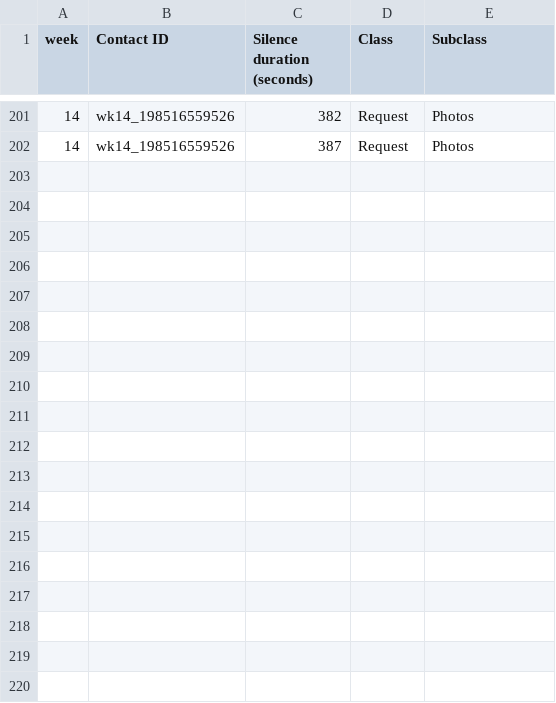
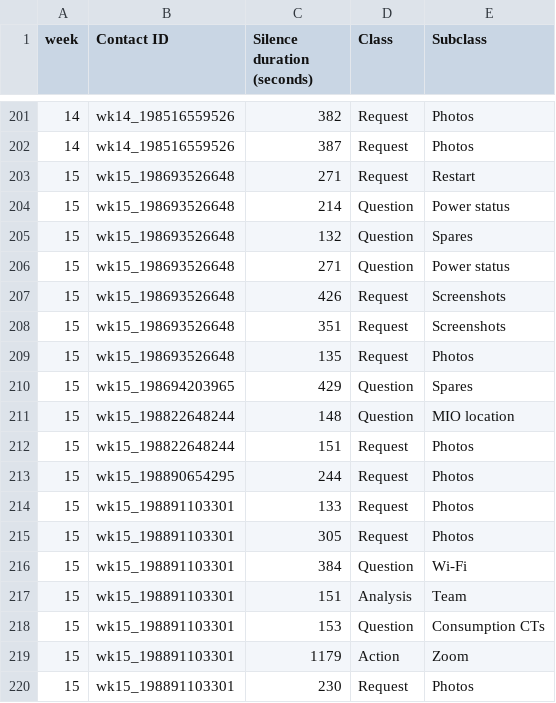
Before and after one commit to SunPower/supportapps-icebreaker, a CSV file: Silence.csv, drawn as a sheet; only a part is shown, gaps mark what is left out.

Commit message:
Add files via upload

```diff
--- a/Silence.csv
+++ b/Silence.csv
@@ -202 +202,19 @@
 14,wk14_198516559526,387,Request,Photos
+15,wk15_198693526648,271,Request,Restart
+15,wk15_198693526648,214,Question,Power status
+15,wk15_198693526648,132,Question,Spares
+15,wk15_198693526648,271,Question,Power status
+15,wk15_198693526648,426,Request,Screenshots
+15,wk15_198693526648,351,Request,Screenshots
+15,wk15_198693526648,135,Request,Photos
+15,wk15_198694203965,429,Question,Spares
+15,wk15_198822648244,148,Question,MIO location
+15,wk15_198822648244,151,Request,Photos
+15,wk15_198890654295,244,Request,Photos
+15,wk15_198891103301,133,Request,Photos
+15,wk15_198891103301,305,Request,Photos
+15,wk15_198891103301,384,Question,Wi-Fi
+15,wk15_198891103301,151,Analysis,Team
+15,wk15_198891103301,153,Question,Consumption CTs
+15,wk15_198891103301,1179,Action,Zoom
+15,wk15_198891103301,230,Request,Photos
```
